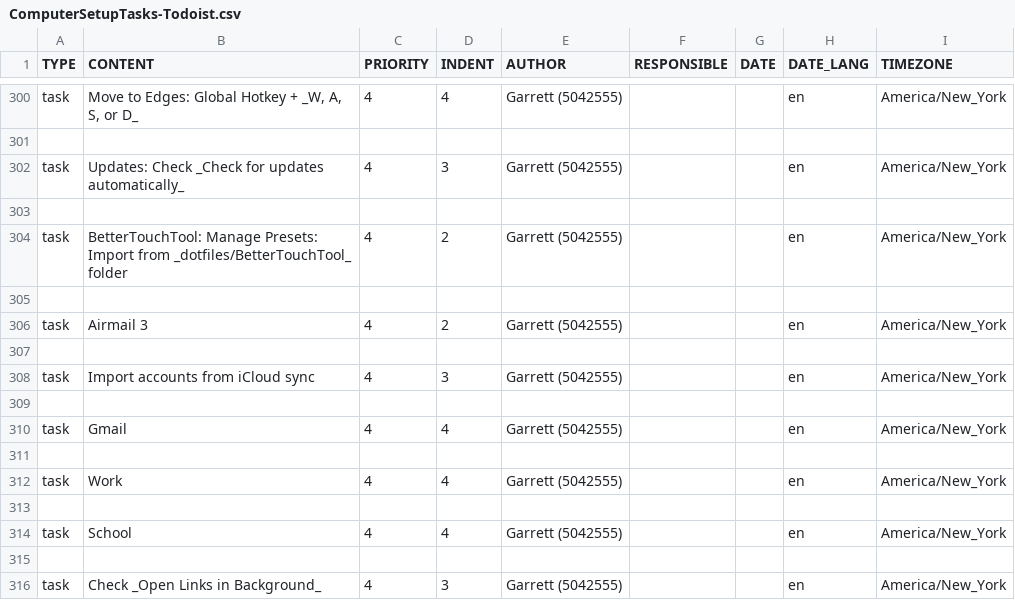
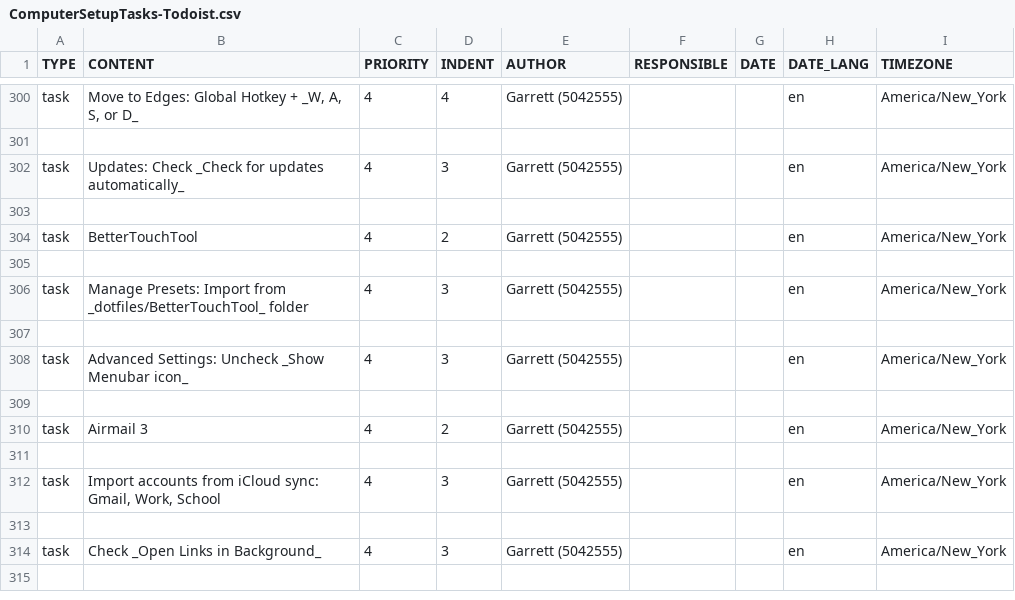
Before and after one commit to garrettheath4/dotfiles-mac, a CSV file: ComputerSetupTasks-Todoist.csv, drawn as a sheet; only a part is shown, gaps mark what is left out; the shorter side is filled out with more unchanged rows.

Commit message:
Added "Remove menubar icon" to list of BetterTouchTool tasks for Todoist file

```diff
--- a/ComputerSetupTasks-Todoist.csv
+++ b/ComputerSetupTasks-Todoist.csv
@@ -303,3 +303,7 @@ task,Updates: Check _Check for updates automatically_,4,3,Garrett (5042555),,,en
 ,,,,,,,,
-task,BetterTouchTool: Manage Presets: Import from _dotfiles/BetterTouchTool_ folder,4,2,Garrett (5042555),,,en,America/New_York
+task,BetterTouchTool,4,2,Garrett (5042555),,,en,America/New_York
+,,,,,,,,
+task,Manage Presets: Import from _dotfiles/BetterTouchTool_ folder,4,3,Garrett (5042555),,,en,America/New_York
+,,,,,,,,
+task,Advanced Settings: Uncheck _Show Menubar icon_,4,3,Garrett (5042555),,,en,America/New_York
 ,,,,,,,,
@@ -307,9 +311,3 @@ task,Airmail 3,4,2,Garrett (5042555),,,en,America/New_York
 ,,,,,,,,
-task,Import accounts from iCloud sync,4,3,Garrett (5042555),,,en,America/New_York
-,,,,,,,,
-task,Gmail,4,4,Garrett (5042555),,,en,America/New_York
-,,,,,,,,
-task,Work,4,4,Garrett (5042555),,,en,America/New_York
-,,,,,,,,
-task,School,4,4,Garrett (5042555),,,en,America/New_York
+task,"Import accounts from iCloud sync: Gmail, Work, School",4,3,Garrett (5042555),,,en,America/New_York
 ,,,,,,,,
```
